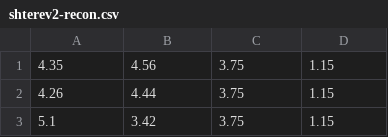
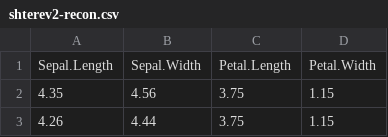
Before and after one commit to yan6pz/AML-Projects, a CSV file: homework3/shterev2-recon.csv, drawn as a sheet; only a part is shown; the shorter side is filled out with more unchanged rows.

```diff
--- a/homework3/shterev2-recon.csv
+++ b/homework3/shterev2-recon.csv
@@ -1 +1,2 @@
+Sepal.Length,Sepal.Width,Petal.Length,Petal.Width
 4.35,4.56,3.75,1.15
```
Also changed, not shown: homework3/shterev2-numbers.csv, 1 other file.
